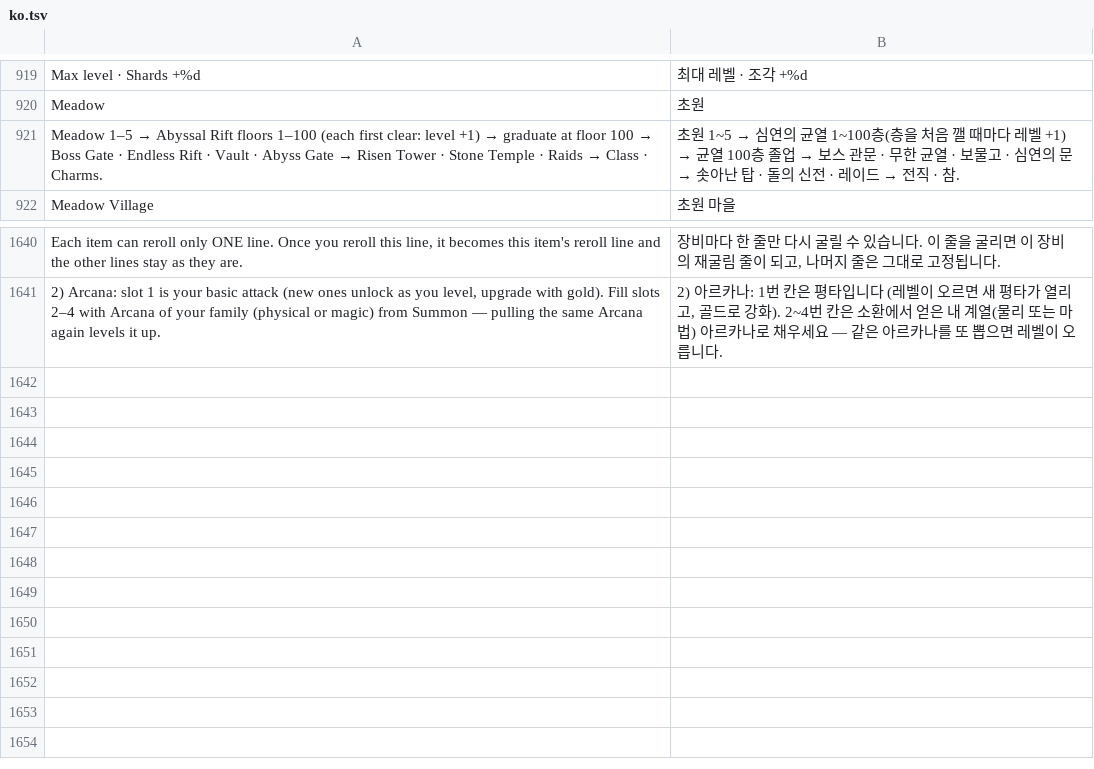
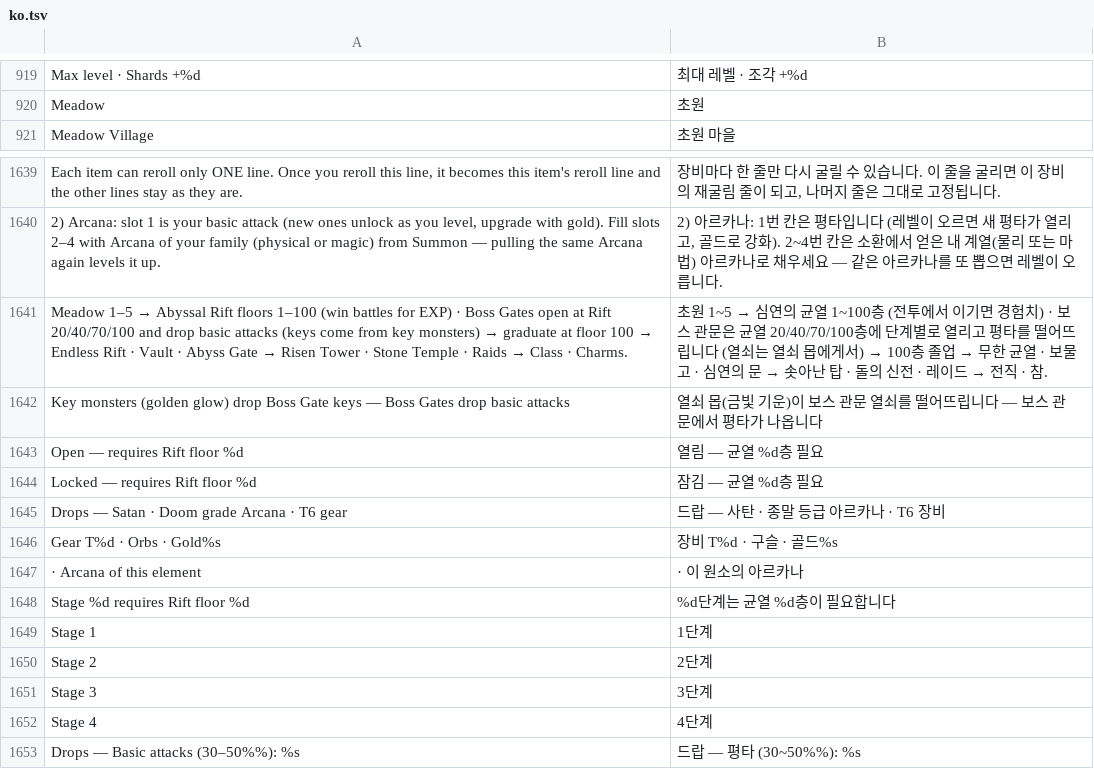
Before and after one commit to rkdtjsdh092970-sketch/dungeon-slash, a TSV file: roblox/lang/ko.tsv, drawn as a sheet; only a part is shown, gaps mark what is left out; removed rows and columns are numbered as before the commit, all else as after; the diff names each change by its address in the sheet, - before the commit and + after, or states it on an @@ line.

```diff
--- a/roblox/lang/ko.tsv
+++ b/roblox/lang/ko.tsv
-row 921: Meadow 1–5 → Abyssal Rift floors 1–100 (each first clear: level +1) → graduate at floor 100 → Boss Gate · Endless Rift · Vault · Abyss Gate → Risen Tower · Stone Temple · Raids → Class · Charms. | 초원 1~5 → 심연의 균열 1~100층(층을 처음 깰 때마다 레벨 +1) → 균열 100층 졸업 → 보스 관문 · 무한 균열 · 보물고 · 심연의 문 → 솟아난 탑 · 돌의 신전 · 레이드 → 전직 · 참.
+row 1641: Meadow 1–5 → Abyssal Rift floors 1–100 (win battles for EXP) · Boss Gates open at Rift 20/40/70/100 and drop basic attacks (keys come from key monsters) → graduate at floor 100 → Endless Rift · Vault · Abyss Gate → Risen Tower · Stone Temple · Raids → Class · Charms. | 초원 1~5 → 심연의 균열 1~100층 (전투에서 이기면 경험치) · 보스 관문은 균열 20/40/70/100층에 단계별로 열리고 평타를 떨어뜨립니다 (열쇠는 열쇠 몹에게서) → 100층 졸업 → 무한 균열 · 보물고 · 심연의 문 → 솟아난 탑 · 돌의 신전 · 레이드 → 전직 · 참.
+row 1642: Key monsters (golden glow) drop Boss Gate keys — Boss Gates drop basic attacks | 열쇠 몹(금빛 기운)이 보스 관문 열쇠를 떨어뜨립니다 — 보스 관문에서 평타가 나옵니다
+row 1643: Open — requires Rift floor %d | 열림 — 균열 %d층 필요
+row 1644: Locked — requires Rift floor %d | 잠김 — 균열 %d층 필요
+row 1645: Drops — Satan · Doom grade Arcana · T6 gear | 드랍 — 사탄 · 종말 등급 아르카나 · T6 장비
+row 1646: Gear T%d · Orbs · Gold%s | 장비 T%d · 구슬 · 골드%s
+row 1647: · Arcana of this element | · 이 원소의 아르카나
+row 1648: Stage %d requires Rift floor %d | %d단계는 균열 %d층이 필요합니다
+row 1649: Stage 1 | 1단계
+row 1650: Stage 2 | 2단계
+row 1651: Stage 3 | 3단계
+row 1652: Stage 4 | 4단계
+row 1653: Drops — Basic attacks (30–50%%): %s | 드랍 — 평타 (30~50%%): %s
```
Also changed, not shown: 5 other files.
